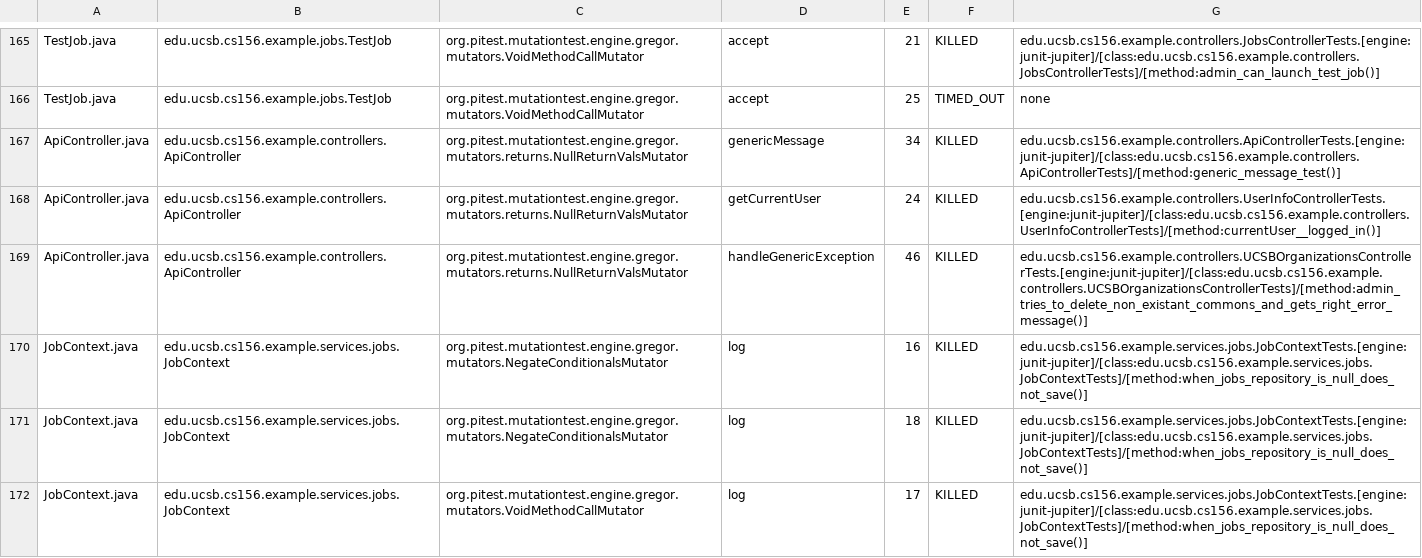
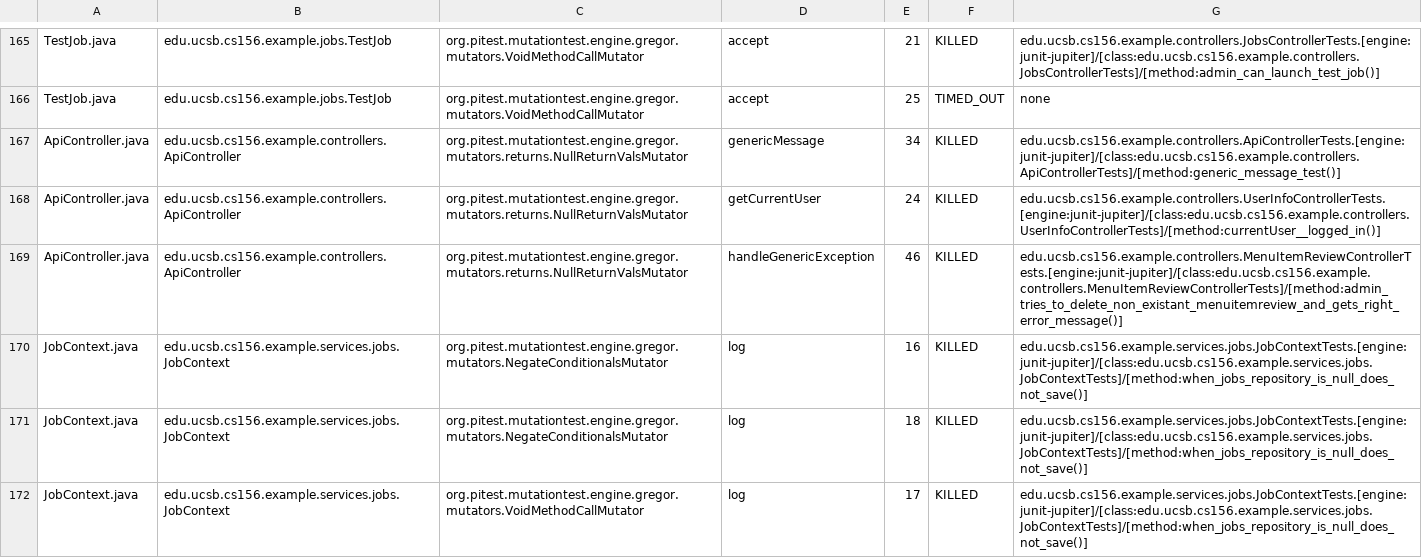
Before and after one commit to ucsb-cs156-f25/team02-f25-01, a CSV file: prs/83/pitest/mutations.csv, drawn as a sheet; only a part is shown, gaps mark what is left out.

Commit message:
Deploying to gh-pages from @ ucsb-cs156-f25/team02-f25-01@81e48595d41c76cb4fbff597ff71360a72273b80 🚀

```diff
--- a/prs/83/pitest/mutations.csv
+++ b/prs/83/pitest/mutations.csv
@@ -168,3 +168,3 @@ ApiController.java,edu.ucsb.cs156.example.controllers.ApiController,org.pitest.m
 ApiController.java,edu.ucsb.cs156.example.controllers.ApiController,org.pitest.mutationtest.engine.gregor.mutators.returns.NullReturnValsMutator,getCurrentUser,24,KILLED,edu.ucsb.cs156.example.controllers.UserInfoControllerTests.[engine:junit-jupiter]/[class:edu.ucsb.cs156.example.controllers.UserInfoControllerTests]/[method:currentUser__logged_in()]
-ApiController.java,edu.ucsb.cs156.example.controllers.ApiController,org.pitest.mutationtest.engine.gregor.mutators.returns.NullReturnValsMutator,handleGenericException,46,KILLED,edu.ucsb.cs156.example.controllers.UCSBOrganizationsControllerTests.[engine:junit-jupiter]/[class:edu.ucsb.cs156.example.controllers.UCSBOrganizationsControllerTests]/[method:admin_tries_to_delete_non_existant_commons_and_gets_right_error_message()]
+ApiController.java,edu.ucsb.cs156.example.controllers.ApiController,org.pitest.mutationtest.engine.gregor.mutators.returns.NullReturnValsMutator,handleGenericException,46,KILLED,edu.ucsb.cs156.example.controllers.MenuItemReviewControllerTests.[engine:junit-jupiter]/[class:edu.ucsb.cs156.example.controllers.MenuItemReviewControllerTests]/[method:admin_tries_to_delete_non_existant_menuitemreview_and_gets_right_error_message()]
 JobContext.java,edu.ucsb.cs156.example.services.jobs.JobContext,org.pitest.mutationtest.engine.gregor.mutators.NegateConditionalsMutator,log,16,KILLED,edu.ucsb.cs156.example.services.jobs.JobContextTests.[engine:junit-jupiter]/[class:edu.ucsb.cs156.example.services.jobs.JobContextTests]/[method:when_jobs_repository_is_null_does_not_save()]
```
Also changed, not shown: 20 other files.
